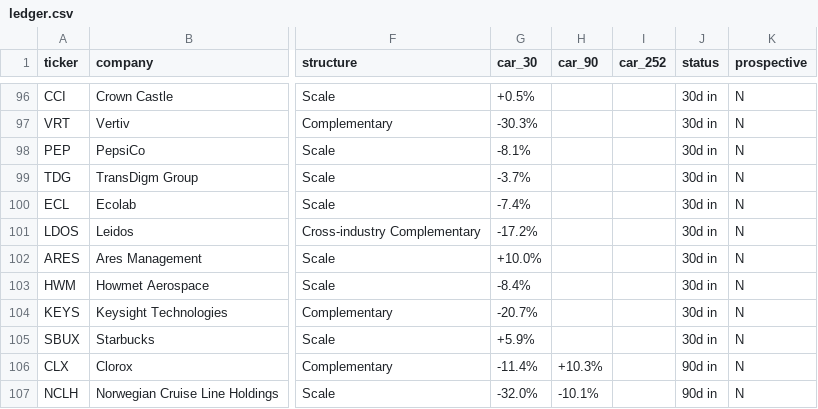
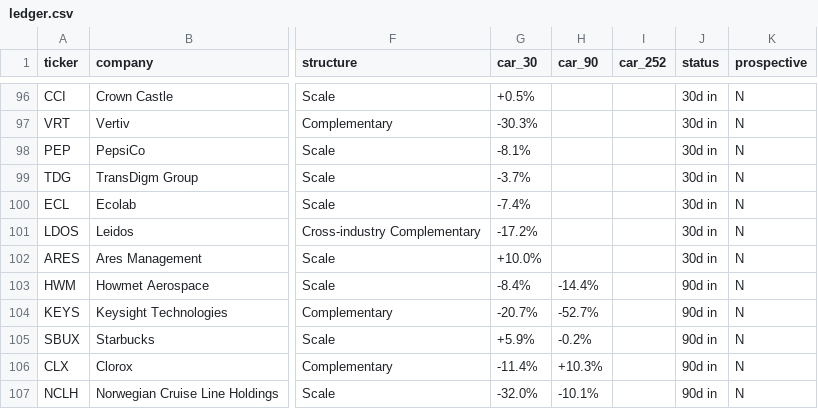
Before and after one commit to DealmakersDigest/deal-ledger, a CSV file: ledger.csv, drawn as a sheet; only a part is shown, gaps mark what is left out; the diff names each change by its address in the sheet, - before the commit and + after, or states it on an @@ line.

Commit message:
ledger: nightly update 2026-08-14

```diff
--- a/ledger.csv
+++ b/ledger.csv
-H103 (car_90): (empty)
+H103 (car_90): -14.4%
-J103:J105 (status): 30d in
+J103:J105 (status): 90d in
-H104 (car_90): (empty)
+H104 (car_90): -52.7%
-H105 (car_90): (empty)
+H105 (car_90): -0.2%
```
Also changed, not shown: 2 other files.
